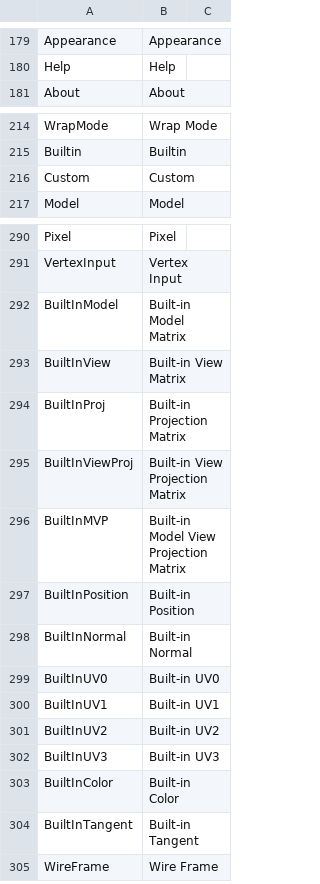
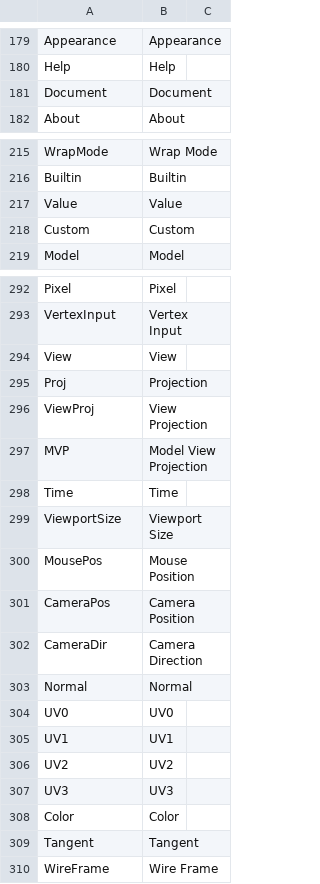
Before and after one commit to ShaderHelper/ShaderHelper, a CSV file: Resource/Localization/English.csv, drawn as a sheet; only a part is shown, gaps mark what is left out; removed rows and columns are numbered as before the commit, all else as after; the diff names each change by its address in the sheet, - before the commit and + after, or states it on an @@ line.

```diff
--- a/Resource/Localization/English.csv
+++ b/Resource/Localization/English.csv
+row 181: Document | Document
+row 217: Value | Value
-row 292: BuiltInModel | Built-in Model Matrix
-row 293: BuiltInView | Built-in View Matrix
-row 294: BuiltInProj | Built-in Projection Matrix
-row 295: BuiltInViewProj | Built-in View Projection Matrix
-row 296: BuiltInMVP | Built-in Model View Projection Matrix
-row 297: BuiltInPosition | Built-in Position
-row 298: BuiltInNormal | Built-in Normal
-row 299: BuiltInUV0 | Built-in UV0
-row 300: BuiltInUV1 | Built-in UV1
-row 301: BuiltInUV2 | Built-in UV2
-row 302: BuiltInUV3 | Built-in UV3
-row 303: BuiltInColor | Built-in Color
-row 304: BuiltInTangent | Built-in Tangent
+row 294: View | View
+row 295: Proj | Projection
+row 296: ViewProj | View Projection
+row 297: MVP | Model View Projection
+row 298: Time | Time
+row 299: ViewportSize | Viewport Size
+row 300: MousePos | Mouse Position
+row 301: CameraPos | Camera Position
+row 302: CameraDir | Camera Direction
+row 303: Normal | Normal
+row 304: UV0 | UV0
+row 305: UV1 | UV1
+row 306: UV2 | UV2
+row 307: UV3 | UV3
+row 308: Color | Color
+row 309: Tangent | Tangent
```
Also changed, not shown: Resource/Localization/Chinese.csv, 27 other files.
